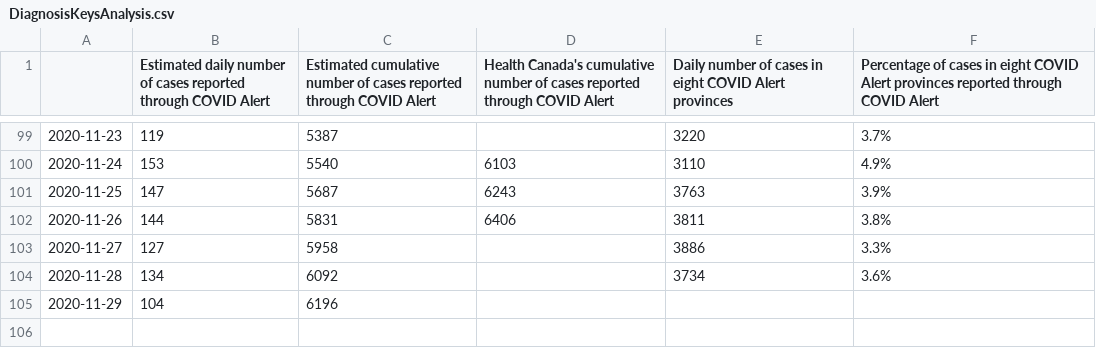
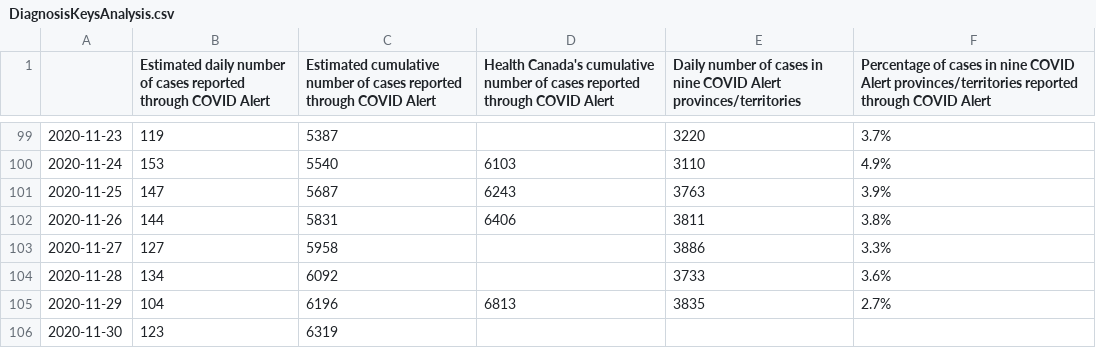
Before and after one commit to uhengart/covid-alert-dashboard, a CSV file: DiagnosisKeysAnalysis.csv, drawn as a sheet; only a part is shown, gaps mark what is left out; the diff names each change by its address in the sheet, - before the commit and + after, or states it on an @@ line.

Commit message:
Daily files

```diff
--- a/DiagnosisKeysAnalysis.csv
+++ b/DiagnosisKeysAnalysis.csv
-E1: …cases in eight COVID Alert provinces
+E1: …cases in nine COVID Alert provinces/territories
-F1: …cases in eight COVID Alert provinces reported through…
+F1: …cases in nine COVID Alert provinces/territories reported through…
-E104: 3734
+E104: 3733
-D105: (empty)
+D105: 6813
-E105: (empty)
+E105: 3835
-F105: (empty)
+F105: 2.7%
+row 106: 2020-11-30 | 123 | 6319
```
Also changed, not shown: 2 other files.
